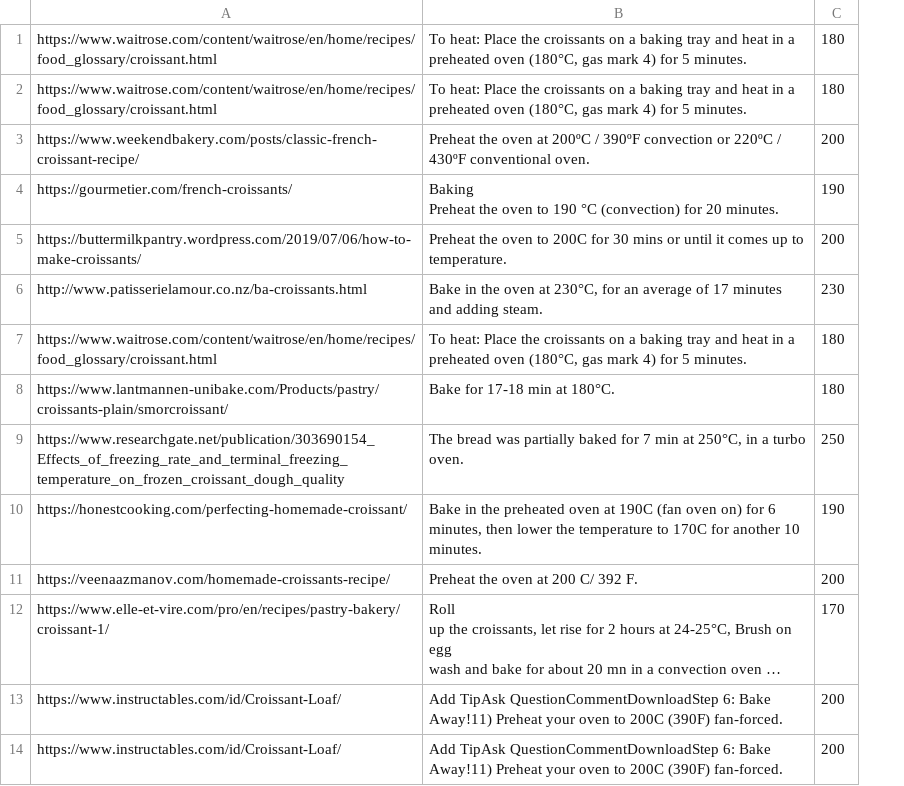
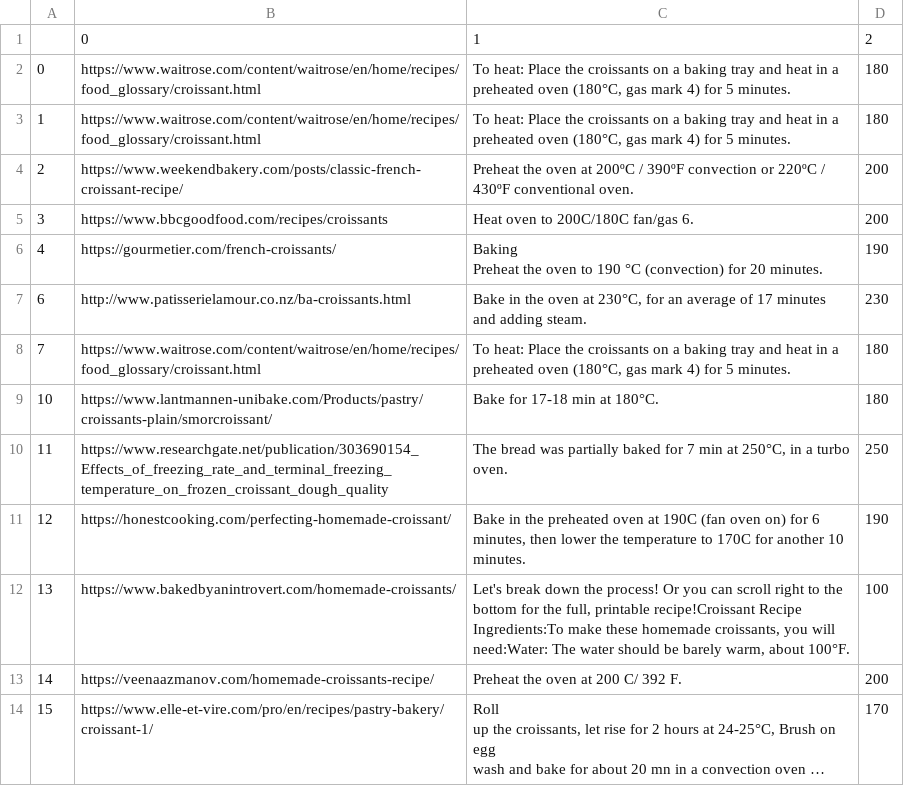
Before and after one commit to salvir1/bytes-into-baking, a CSV file: data/uk_results.csv, drawn as a sheet; long unchanged cells end in …; removed rows and columns are numbered as before the commit, all else as after; the diff names each change by its address in the sheet, - before the commit and + after, or states it on an @@ line.

```diff
--- a/data/uk_results.csv
+++ b/data/uk_results.csv
+column A, rows 2-4: 0 | 1 | 2; rows 6-11: 4 | 6 | 7 | 10 | 11 | 12; rows 13-14: 14 | 15
+row 1:  | 0 | 1 | 2
+row 5: 3 | https://www.bbcgoodfood.com/recipes/croissants | Heat oven to 200C/180C fan/gas 6. | 200
-row 5: https://buttermilkpantry.wordpress.com/2019/07/06/how-to-make-croissants/ | Preheat the oven to 200C for 30 mins or until it comes up to temperature. | 200
+row 12: 13 | https://www.bakedbyanintrovert.com/homemade-croissants/ | Let's break down the process! Or you can scroll right to the bottom for the full, printable recipe!Croissant Recipe Ingredients:To make these homemade croissants, you will need:Water: The water should be barely warm, about 100°F. | 100
-row 13: https://www.instructables.com/id/Croissant-Loaf/ | Add TipAsk QuestionCommentDownloadStep 6: Bake Away!11) Preheat your oven to 200C (390F) fan-forced. | 200
-row 14: https://www.instructables.com/id/Croissant-Loaf/ | Add TipAsk QuestionCommentDownloadStep 6: Bake Away!11) Preheat your oven to 200C (390F) fan-forced. | 200
```
Also changed, not shown: data/fr_results.csv, data/us_results.csv, 5 other files.
